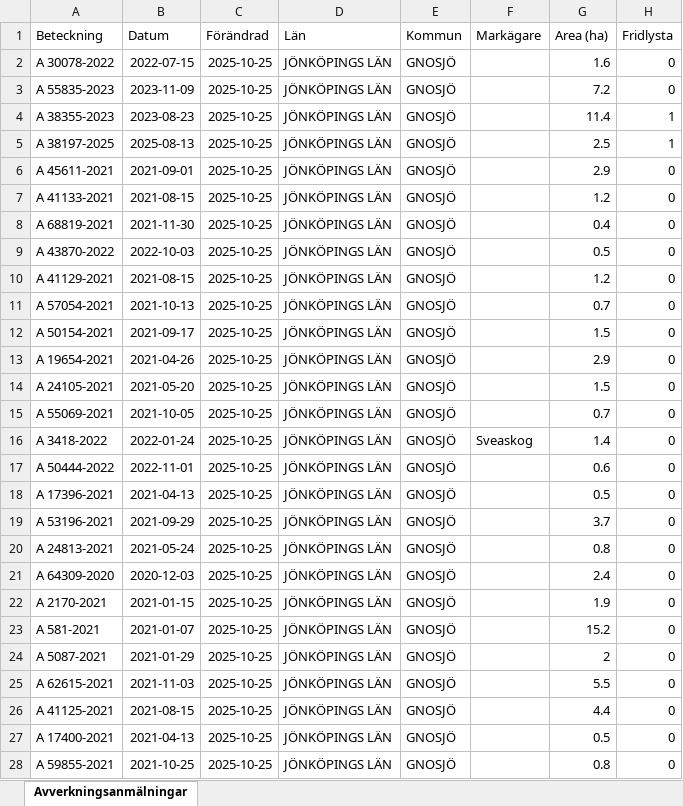
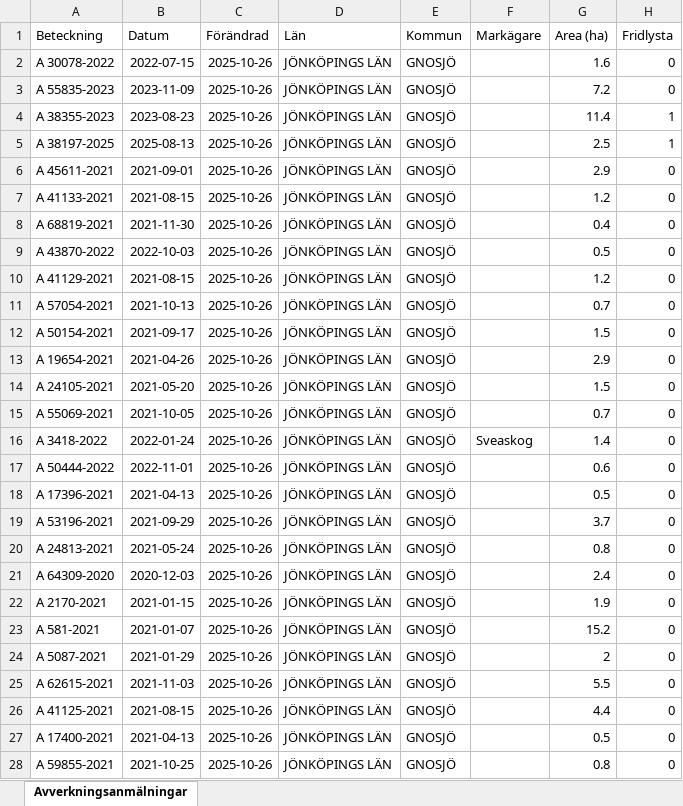
Before and after one commit to klasma/Logging_0617, an Excel workbook: Översikt GNOSJÖ.xlsx, sheet Avverkningsanmälningar, drawn as a sheet; only a part is shown; values as stored, in another font and other column widths than the file's, no borders; the diff covers the shown part only; the diff names each change by its address in the sheet, - before the commit and + after, or states it on an @@ line.

```diff
--- a/Översikt GNOSJÖ.xlsx (sheet Avverkningsanmälningar)
+++ b/Översikt GNOSJÖ.xlsx (sheet Avverkningsanmälningar)
-C2:C28 (Förändrad): 2025-10-25
+C2:C28 (Förändrad): 2025-10-26
```
Also changed, not shown: 224 edited cells elsewhere in this sheet, artfynd/A 30078-2022 artfynd.xlsx, artfynd/A 38197-2025 artfynd.xlsx, 19 other files.
